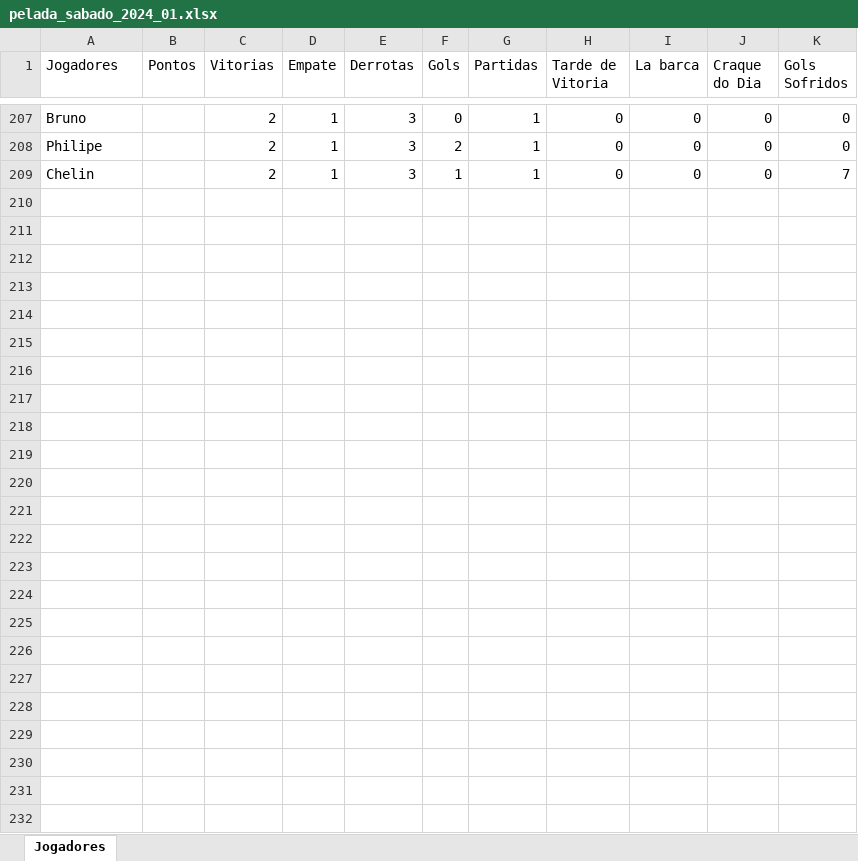
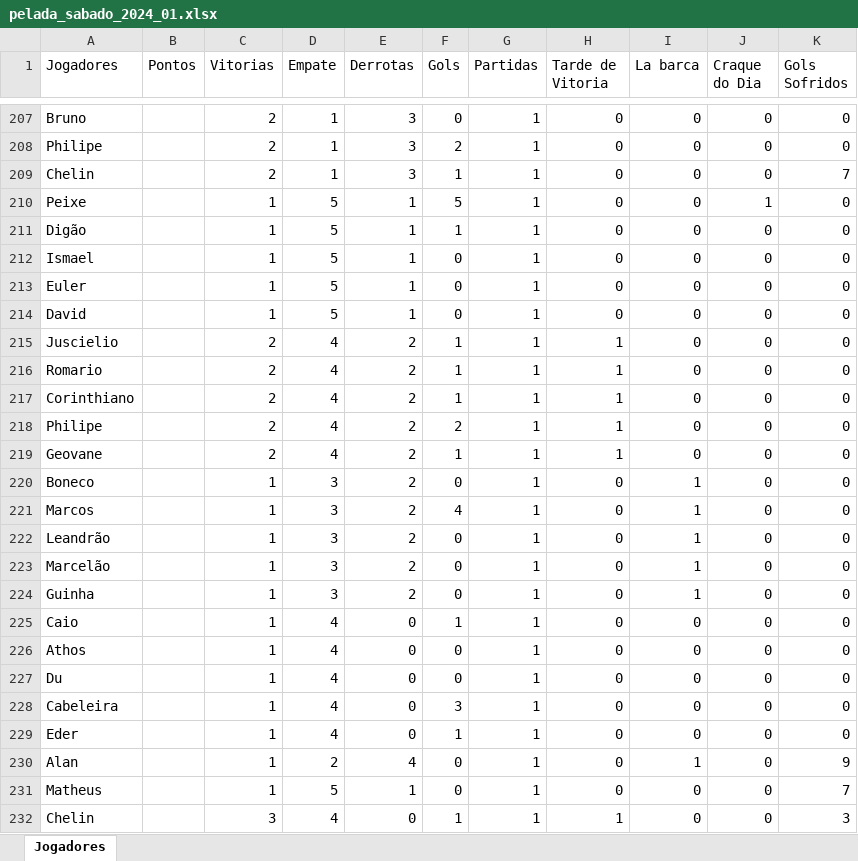
Before and after one commit to Fernando-Almeida23/Pelada_sabado, an Excel workbook: pelada_sabado_2024_01.xlsx, sheet Jogadores, drawn as a sheet; only a part is shown, gaps mark what is left out; values as stored, in another font and other column widths than the file's, no borders; the diff names each change by its address in the sheet, - before the commit and + after, or states it on an @@ line.

```diff
--- a/pelada_sabado_2024_01.xlsx (sheet Jogadores)
+++ b/pelada_sabado_2024_01.xlsx (sheet Jogadores)
+row 210: Peixe |  | 1 | 5 | 1 | 5 | 1 | 0 | 0 | 1 | 0
+row 211: Digão |  | 1 | 5 | 1 | 1 | 1 | 0 | 0 | 0 | 0
+row 212: Ismael |  | 1 | 5 | 1 | 0 | 1 | 0 | 0 | 0 | 0
+row 213: Euler |  | 1 | 5 | 1 | 0 | 1 | 0 | 0 | 0 | 0
+row 214: David |  | 1 | 5 | 1 | 0 | 1 | 0 | 0 | 0 | 0
+row 215: Juscielio |  | 2 | 4 | 2 | 1 | 1 | 1 | 0 | 0 | 0
+row 216: Romario |  | 2 | 4 | 2 | 1 | 1 | 1 | 0 | 0 | 0
+row 217: Corinthiano |  | 2 | 4 | 2 | 1 | 1 | 1 | 0 | 0 | 0
+row 218: Philipe |  | 2 | 4 | 2 | 2 | 1 | 1 | 0 | 0 | 0
+row 219: Geovane |  | 2 | 4 | 2 | 1 | 1 | 1 | 0 | 0 | 0
+row 220: Boneco |  | 1 | 3 | 2 | 0 | 1 | 0 | 1 | 0 | 0
+row 221: Marcos |  | 1 | 3 | 2 | 4 | 1 | 0 | 1 | 0 | 0
+row 222: Leandrão |  | 1 | 3 | 2 | 0 | 1 | 0 | 1 | 0 | 0
+row 223: Marcelão |  | 1 | 3 | 2 | 0 | 1 | 0 | 1 | 0 | 0
+row 224: Guinha |  | 1 | 3 | 2 | 0 | 1 | 0 | 1 | 0 | 0
+row 225: Caio |  | 1 | 4 | 0 | 1 | 1 | 0 | 0 | 0 | 0
+row 226: Athos |  | 1 | 4 | 0 | 0 | 1 | 0 | 0 | 0 | 0
+row 227: Du |  | 1 | 4 | 0 | 0 | 1 | 0 | 0 | 0 | 0
+row 228: Cabeleira |  | 1 | 4 | 0 | 3 | 1 | 0 | 0 | 0 | 0
+row 229: Eder |  | 1 | 4 | 0 | 1 | 1 | 0 | 0 | 0 | 0
+row 230: Alan |  | 1 | 2 | 4 | 0 | 1 | 0 | 1 | 0 | 9
+row 231: Matheus |  | 1 | 5 | 1 | 0 | 1 | 0 | 0 | 0 | 7
+row 232: Chelin |  | 3 | 4 | 0 | 1 | 1 | 1 | 0 | 0 | 3
```
Also changed, not shown: 1 other file.
